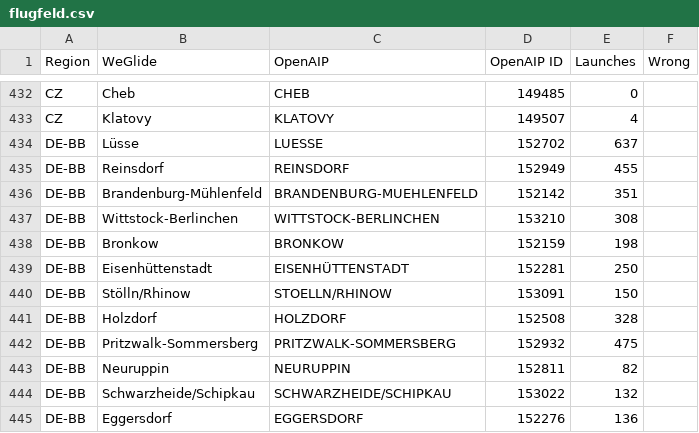
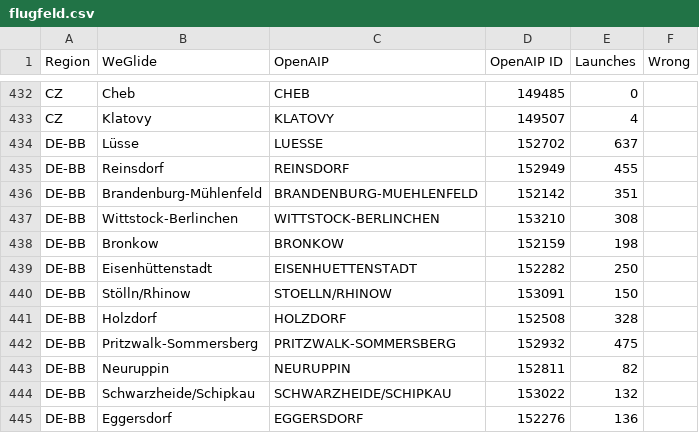
Before and after one commit to weglide/flugfeld, a CSV file: flugfeld.csv, drawn as a sheet; only a part is shown, gaps mark what is left out.

Commit message:
Fix Eisenhuettenstadt from heliport to proper airport

```diff
--- a/flugfeld.csv
+++ b/flugfeld.csv
@@ -438,3 +438,3 @@ DE-BB,Wittstock-Berlinchen,WITTSTOCK-BERLINCHEN,153210,308,
 DE-BB,Bronkow,BRONKOW,152159,198,
-DE-BB,Eisenhüttenstadt,EISENHÜTTENSTADT,152281,250,
+DE-BB,Eisenhüttenstadt,EISENHUETTENSTADT,152282,250,
 DE-BB,Stölln/Rhinow,STOELLN/RHINOW,153091,150,
```
Also changed, not shown: 1 other file.
